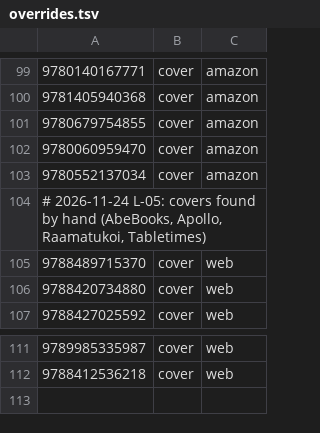
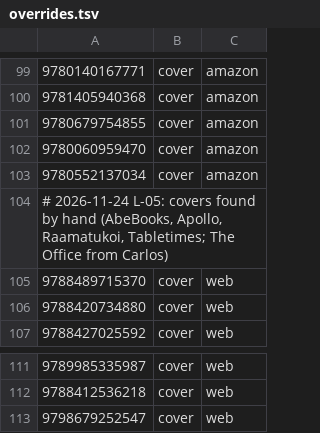
Before and after one commit to cptx13/cptx.ee, a TSV file: data/library/overrides.tsv, drawn as a sheet; only a part is shown, gaps mark what is left out.

Commit message:
library: The Office trivia cover (Carlos's photo)

```diff
--- a/data/library/overrides.tsv
+++ b/data/library/overrides.tsv
@@ -103,3 +103,3 @@
 9780552137034	cover	amazon
-# 2026-11-24 L-05: covers found by hand (AbeBooks, Apollo, Raamatukoi, Tabletimes)
+# 2026-11-24 L-05: covers found by hand (AbeBooks, Apollo, Raamatukoi, Tabletimes; The Office from Carlos)
 9788489715370	cover	web
@@ -112 +112,2 @@
 9788412536218	cover	web
+9798679252547	cover	web
```
Also changed, not shown: 1 other file.
